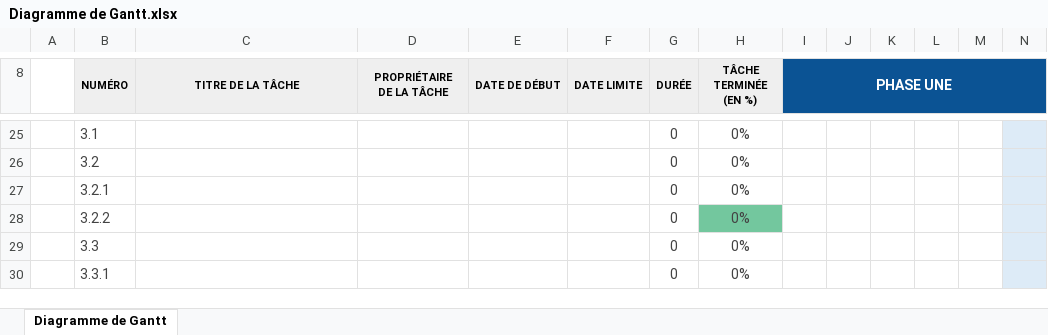
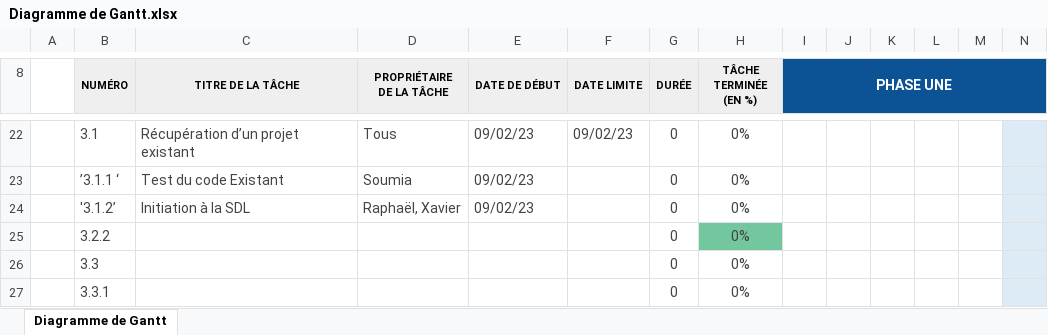
Before and after one commit to abartRaphael/puissance4projetL2-AECB, an Excel workbook: Diagramme de Gantt.xlsx, sheet Diagramme de Gantt, drawn as a sheet; only a part is shown, gaps mark what is left out; values as stored, in another font and other column widths than the file's, no borders; conditional formats not drawn; removed rows and columns are numbered as before the commit, all else as after; rows hold the shown columns only; the diff covers the shown part only; the diff names each change by its address in the sheet, - before the commit and + after, or states it on an @@ line.

Commit message:
Ajout du nouveau Gantt

```diff
--- a/Diagramme de Gantt.xlsx (sheet Diagramme de Gantt)
+++ b/Diagramme de Gantt.xlsx (sheet Diagramme de Gantt)
-C22 (TITRE DE LA TÂCHE): (empty)
+C22 (TITRE DE LA TÂCHE): Récupération d’un projet existant
-D22 (PROPRIÉTAIRE DE LA TÂCHE): (empty)
+D22 (PROPRIÉTAIRE DE LA TÂCHE): Tous
-E22 (DATE DE DÉBUT): (empty)
+E22 (DATE DE DÉBUT): 09/02/23
-F22 (DATE LIMITE): (empty)
+F22 (DATE LIMITE): 09/02/23
-row 26:  | 3.2 |  |  |  |  | 0 | 0%
-row 27:  | 3.2.1 |  |  |  |  | 0 | 0%
+row 23:  | ’3.1.1 ‘ | Test du code Existant | Soumia | 09/02/23 |  | 0 | 0%
+row 24:  | '3.1.2’ | Initiation à la SDL | Raphaël, Xavier | 09/02/23 |  | 0 | 0%
```
Also changed, not shown: 3 removed rows, 18 edited cells and cell formats elsewhere in this sheet, 1 other file.
